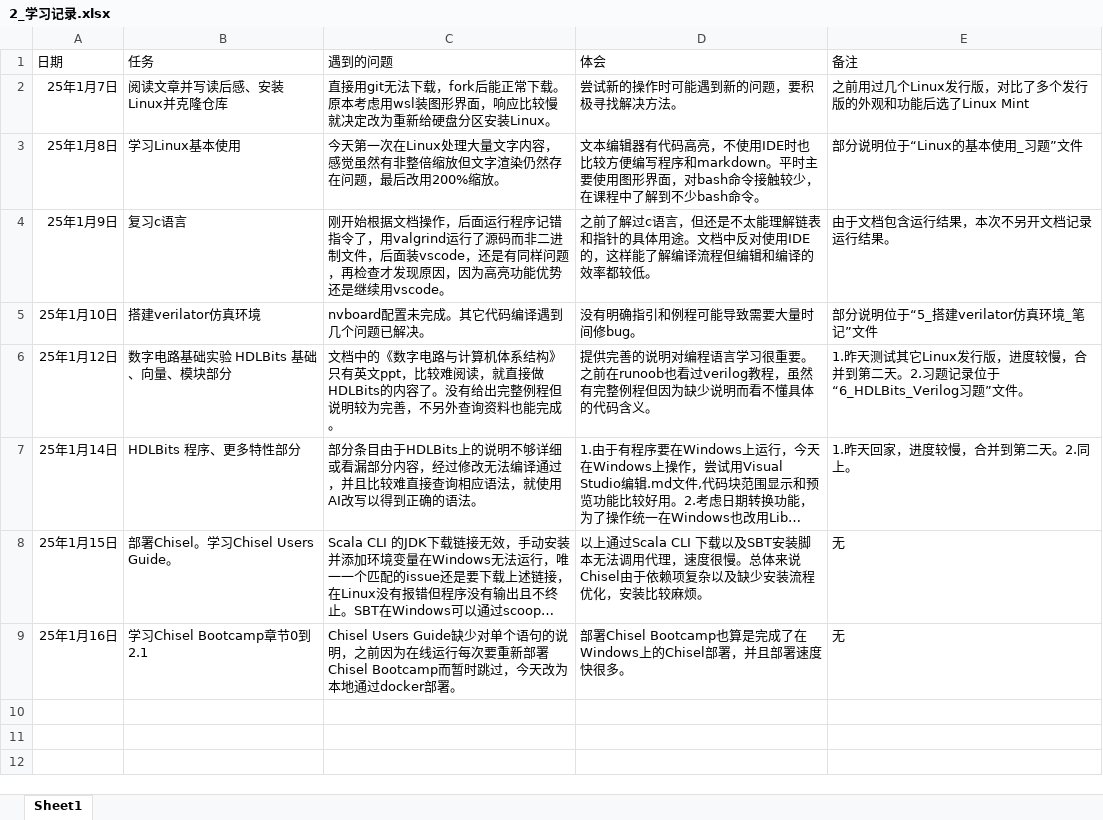
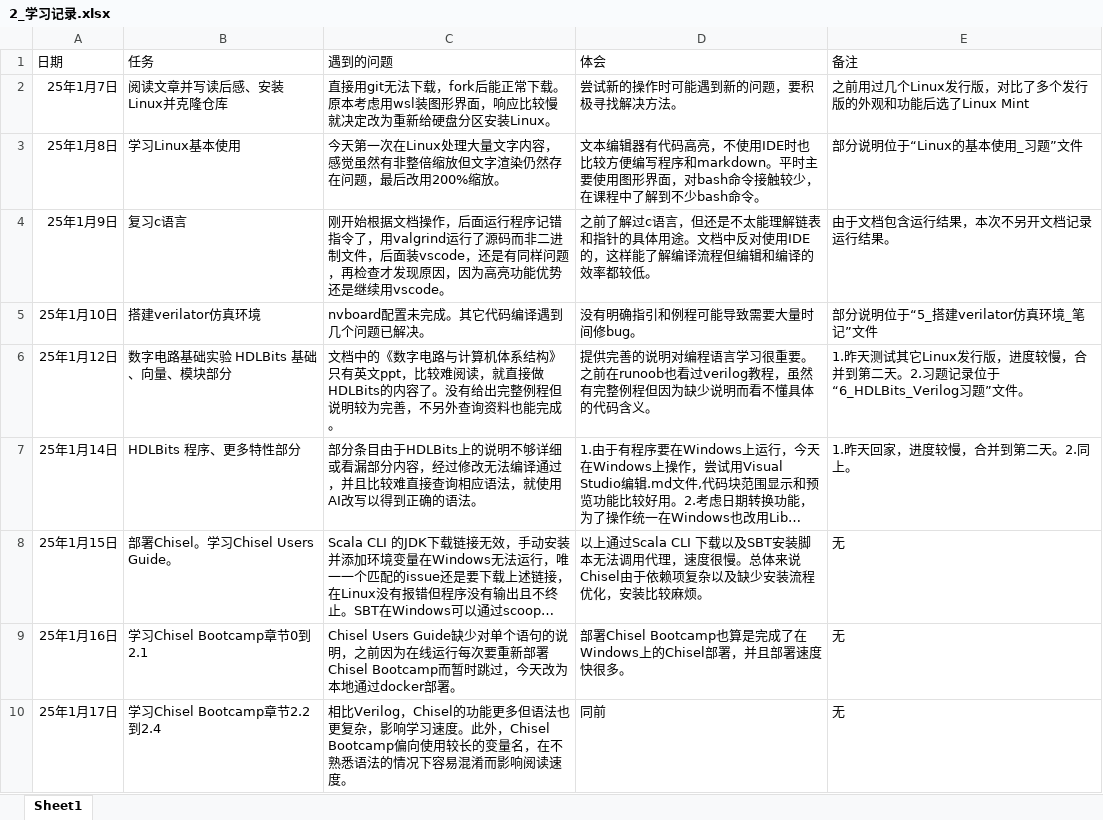
Before and after one commit to Willian7004/ysyx-note, an Excel workbook: files/2_学习记录.xlsx, sheet Sheet1, drawn as a sheet; long unchanged cells end in …; values as stored, in another font and other column widths than the file's, no borders; the diff names each change by its address in the sheet, - before the commit and + after, or states it on an @@ line.

Commit message:
Update 2_学习记录.xlsx

```diff
--- a/files/2_学习记录.xlsx (sheet Sheet1)
+++ b/files/2_学习记录.xlsx (sheet Sheet1)
+row 10: 25年1月17日 | 学习Chisel Bootcamp章节2.2到2.4 | 相比Verilog，Chisel的功能更多但语法也更复杂，影响学习速度。此外，Chisel Bootcamp偏向使用较长的变量名，在不熟悉语法的情况下容易混淆而影响阅读速度。 | 同前 | 无
```
